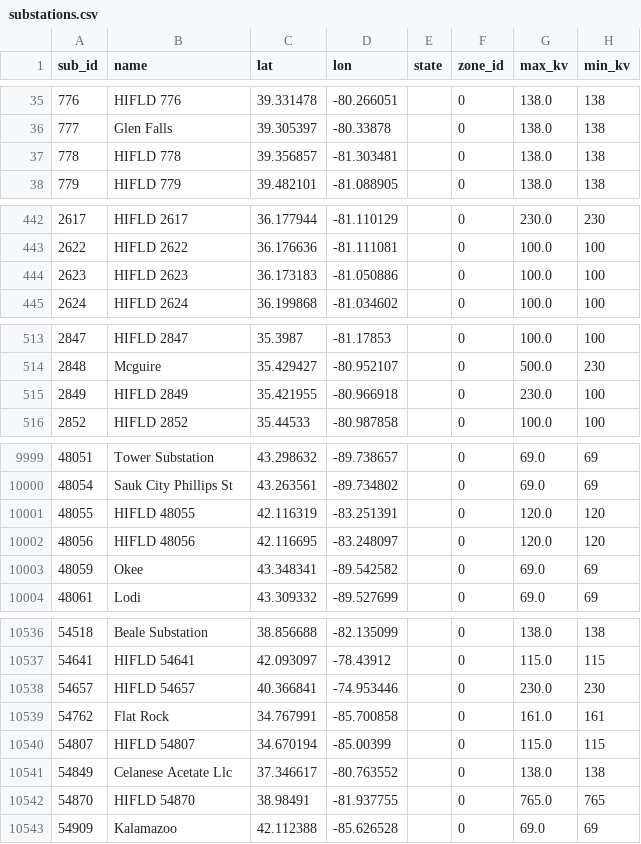
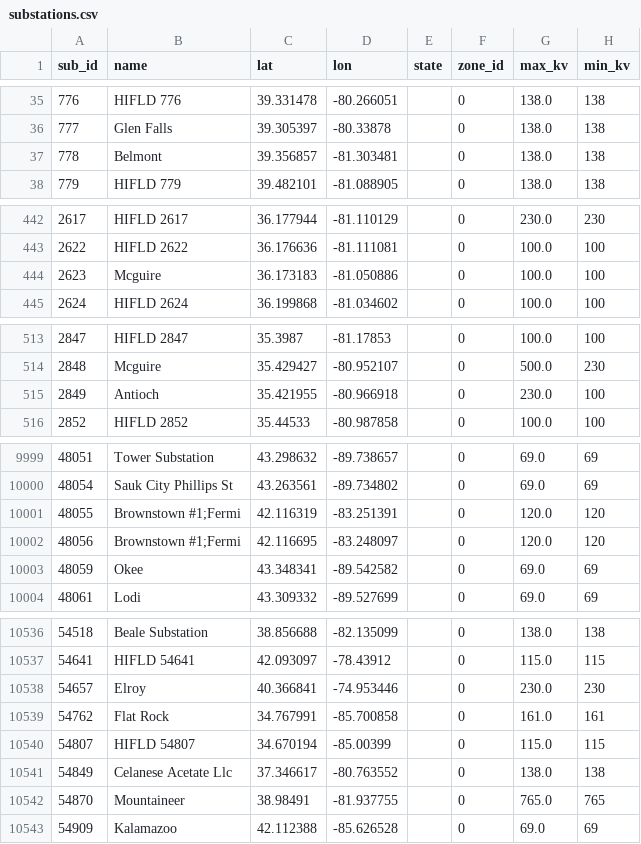
Before and after one commit to lblommesteyn/lblommesteyn, a CSV file: gridconstraint/data/public_real/substations.csv, drawn as a sheet; only a part is shown, gaps mark what is left out; the diff covers the shown part only.

```diff
--- a/gridconstraint/data/public_real/substations.csv
+++ b/gridconstraint/data/public_real/substations.csv
@@ -36,3 +36,3 @@ sub_id,name,lat,lon,state,zone_id,max_kv,min_kv
 777,Glen Falls,39.305397,-80.33878,,0,138.0,138
-778,HIFLD 778,39.356857,-81.303481,,0,138.0,138
+778,Belmont,39.356857,-81.303481,,0,138.0,138
 779,HIFLD 779,39.482101,-81.088905,,0,138.0,138
@@ -443,3 +443,3 @@ sub_id,name,lat,lon,state,zone_id,max_kv,min_kv
 2622,HIFLD 2622,36.176636,-81.111081,,0,100.0,100
-2623,HIFLD 2623,36.173183,-81.050886,,0,100.0,100
+2623,Mcguire,36.173183,-81.050886,,0,100.0,100
 2624,HIFLD 2624,36.199868,-81.034602,,0,100.0,100
@@ -514,3 +514,3 @@ sub_id,name,lat,lon,state,zone_id,max_kv,min_kv
 2848,Mcguire,35.429427,-80.952107,,0,500.0,230
-2849,HIFLD 2849,35.421955,-80.966918,,0,230.0,100
+2849,Antioch,35.421955,-80.966918,,0,230.0,100
 2852,HIFLD 2852,35.44533,-80.987858,,0,100.0,100
@@ -10000,4 +10000,4 @@ sub_id,name,lat,lon,state,zone_id,max_kv,min_kv
 48054,Sauk City Phillips St,43.263561,-89.734802,,0,69.0,69
-48055,HIFLD 48055,42.116319,-83.251391,,0,120.0,120
-48056,HIFLD 48056,42.116695,-83.248097,,0,120.0,120
+48055,Brownstown #1;Fermi,42.116319,-83.251391,,0,120.0,120
+48056,Brownstown #1;Fermi,42.116695,-83.248097,,0,120.0,120
 48059,Okee,43.348341,-89.542582,,0,69.0,69
@@ -10537,3 +10537,3 @@ sub_id,name,lat,lon,state,zone_id,max_kv,min_kv
 54641,HIFLD 54641,42.093097,-78.43912,,0,115.0,115
-54657,HIFLD 54657,40.366841,-74.953446,,0,230.0,230
+54657,Elroy,40.366841,-74.953446,,0,230.0,230
 54762,Flat Rock,34.767991,-85.700858,,0,161.0,161
@@ -10541,3 +10541,3 @@ sub_id,name,lat,lon,state,zone_id,max_kv,min_kv
 54849,Celanese Acetate Llc,37.346617,-80.763552,,0,138.0,138
-54870,HIFLD 54870,38.98491,-81.937755,,0,765.0,765
+54870,Mountaineer,38.98491,-81.937755,,0,765.0,765
 54909,Kalamazoo,42.112388,-85.626528,,0,69.0,69
```
Also changed, not shown: 37 edited cells elsewhere in this file, gridconstraint/data/public_real/queue.csv, gridconstraint/data/studies/parsed_findings_real.csv, 9 other files.
